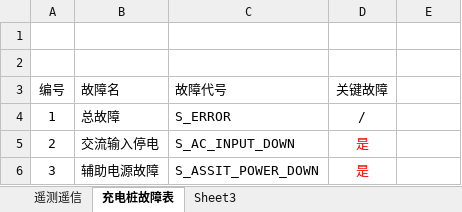
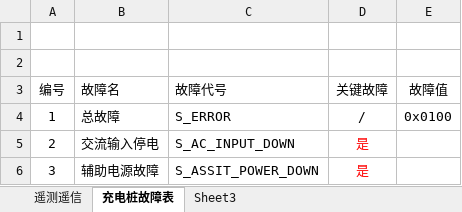
Before and after one commit to bedreamer/ontom, an Excel workbook: DOCS/直流充电桩监控系统设计细节.xlsx, sheet 充电桩故障表, drawn as a sheet; only a part is shown; values as stored, in another font and other column widths than the file's, no borders; the diff names each change by its address in the sheet, - before the commit and + after, or states it on an @@ line.

```diff
--- a/DOCS/直流充电桩监控系统设计细节.xlsx (sheet 充电桩故障表)
+++ b/DOCS/直流充电桩监控系统设计细节.xlsx (sheet 充电桩故障表)
-E3: (empty)
+E3: 故障值
-E4 (故障值): (empty)
+E4 (故障值): 0x0100
```
Also changed, not shown: 1 other file.
